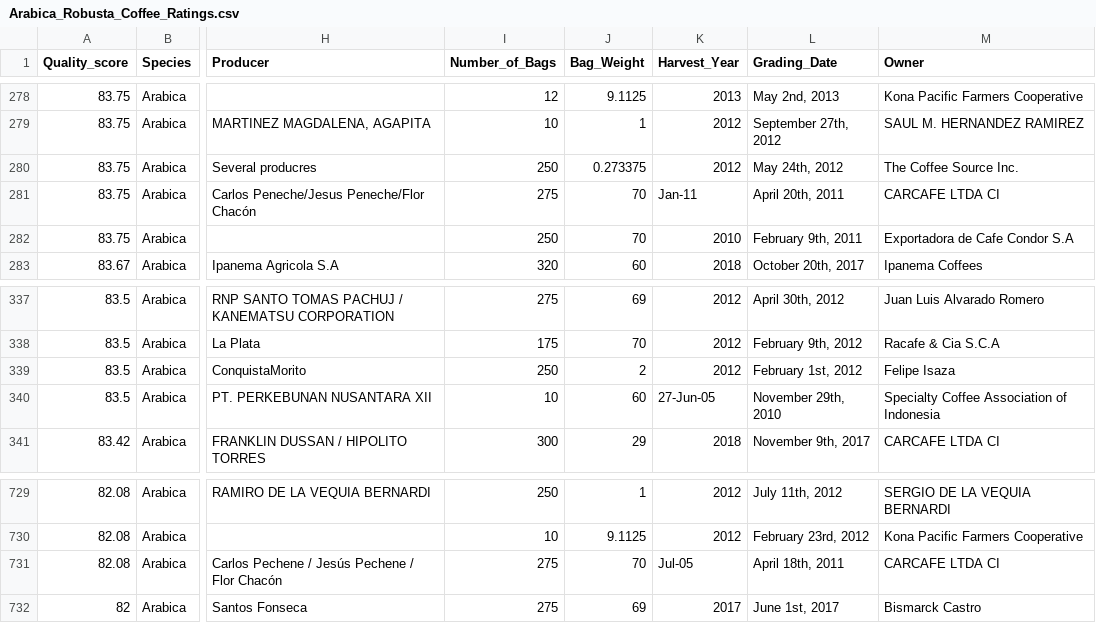
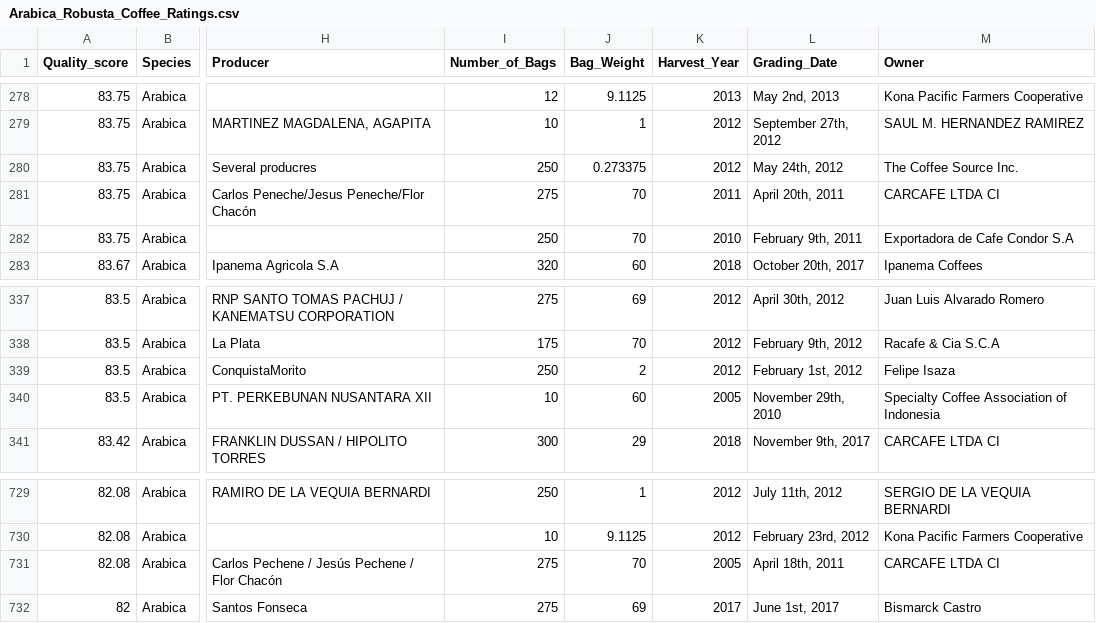
Before and after one commit to ktyagi12/Information_Visualizations, a CSV file: Arabica_Robusta_Coffee_Ratings/Arabica_Robusta_Coffee_Ratings.csv, drawn as a sheet; only a part is shown, gaps mark what is left out; the diff names each change by its address in the sheet, - before the commit and + after, or states it on an @@ line.

Commit message:
Updated Harvest Year

```diff
--- a/Arabica_Robusta_Coffee_Ratings/Arabica_Robusta_Coffee_Ratings.csv
+++ b/Arabica_Robusta_Coffee_Ratings/Arabica_Robusta_Coffee_Ratings.csv
-K281 (Harvest_Year): Jan-11
+K281 (Harvest_Year): 2011
-K340 (Harvest_Year): 27-Jun-05
+K340 (Harvest_Year): 2005
-K731 (Harvest_Year): Jul-05
+K731 (Harvest_Year): 2005
```
